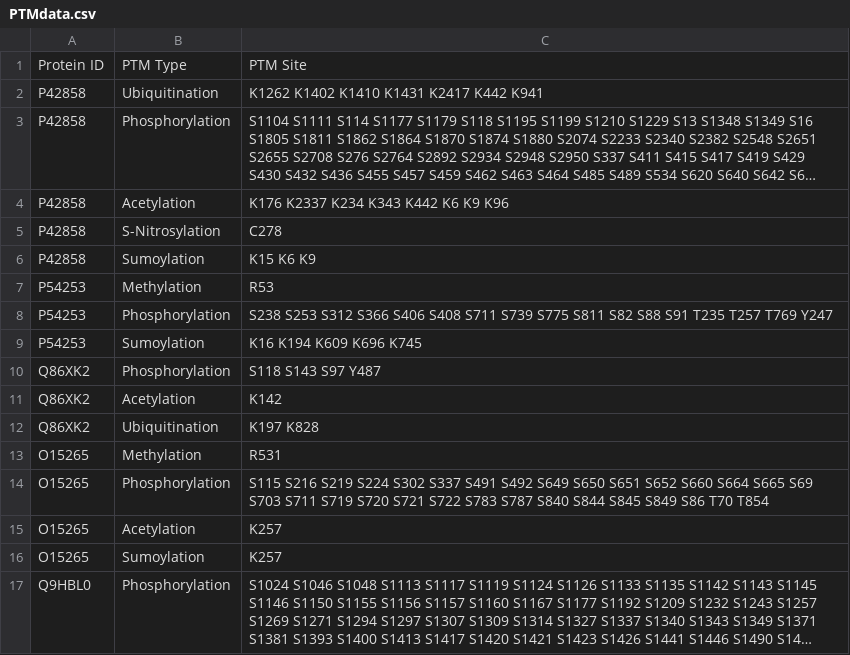
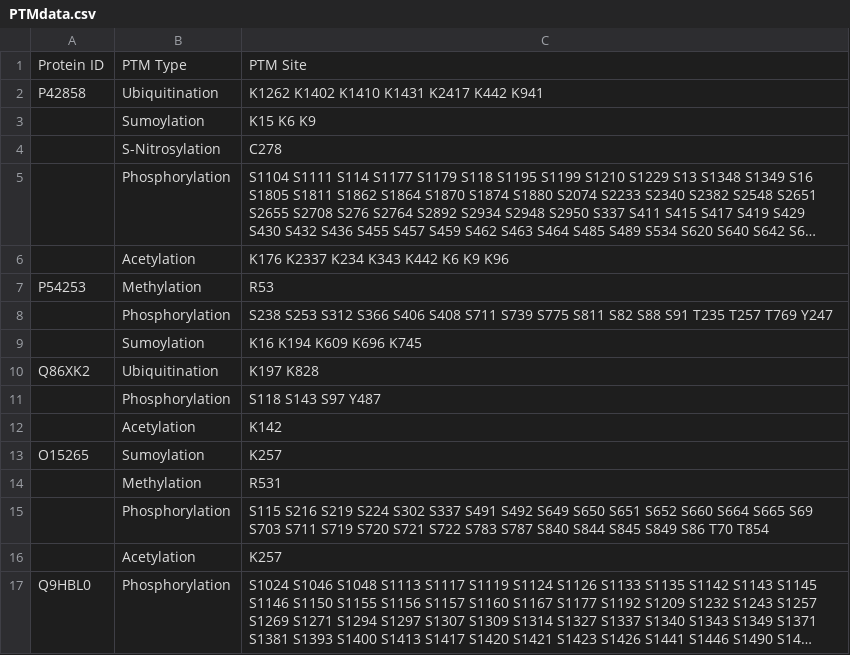
Before and after one commit to Aksh77/Bio-Scraper, a CSV file: Extracted Data/PTMdata.csv, drawn as a sheet; long unchanged cells end in …; removed rows and columns are numbered as before the commit, all else as after; the diff names each change by its address in the sheet, - before the commit and + after, or states it on an @@ line.

```diff
--- a/Extracted Data/PTMdata.csv
+++ b/Extracted Data/PTMdata.csv
+row 3:  | Sumoylation | K15 K6 K9
+row 4:  | S-Nitrosylation | C278
-A5:A6: P42858
+A5:A6: (empty)
-row 5: P42858 | S-Nitrosylation | C278
-row 6: P42858 | Sumoylation | K15 K6 K9
-A8:A9: P54253
+A8:A9: (empty)
-row 10: Q86XK2 | Phosphorylation | S118 S143 S97 Y487
-row 11: Q86XK2 | Acetylation | K142
-row 13: O15265 | Methylation | R531
-row 14: O15265 | Phosphorylation | S115 S216 S219 S224 S302 S337 S491 S492 S649 S650 S651 S652 S660 S664 S665 S69 S703 S711 S719 S720 S721 S722 S783 S787 S840 S844 S845 S849 S86 T70 T854
-row 15: O15265 | Acetylation | K257
+row 11:  | Phosphorylation | S118 S143 S97 Y487
+row 12:  | Acetylation | K142
+row 14:  | Methylation | R531
+row 15:  | Phosphorylation | S115 S216 S219 S224 S302 S337 S491 S492 S649 S650 S651 S652 S660 S664 S665 S69 S703 S711 S719 S720 S721 S722 S783 S787 S840 S844 S845 S849 S86 T70 T854
+row 16:  | Acetylation | K257
```
Also changed, not shown: Extracted Data/PTMdata_formatted.csv, Extracted Data/Protein_data.csv, 2 other files.
